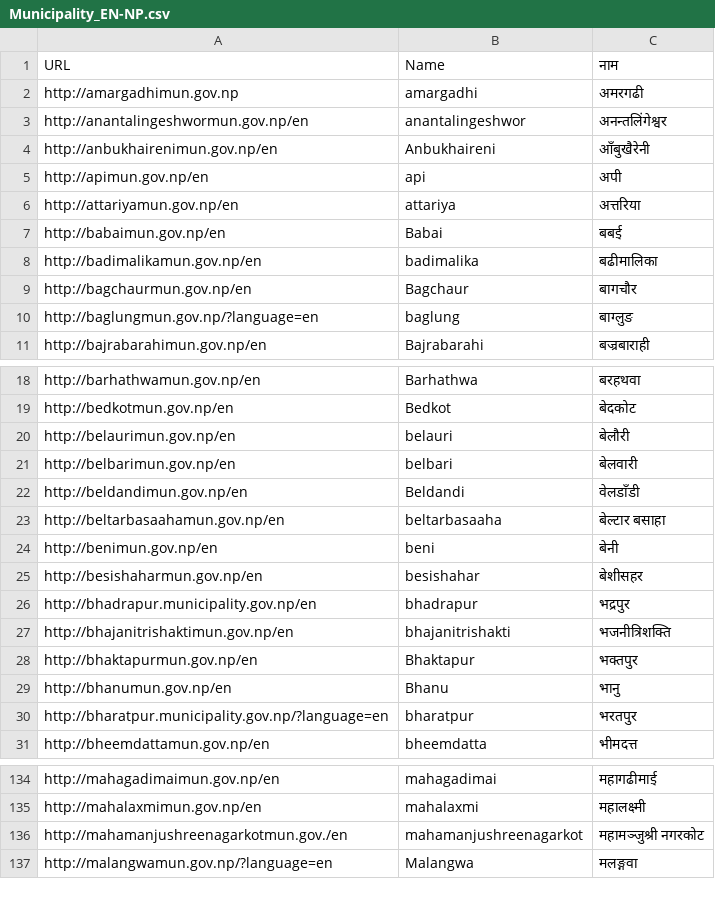
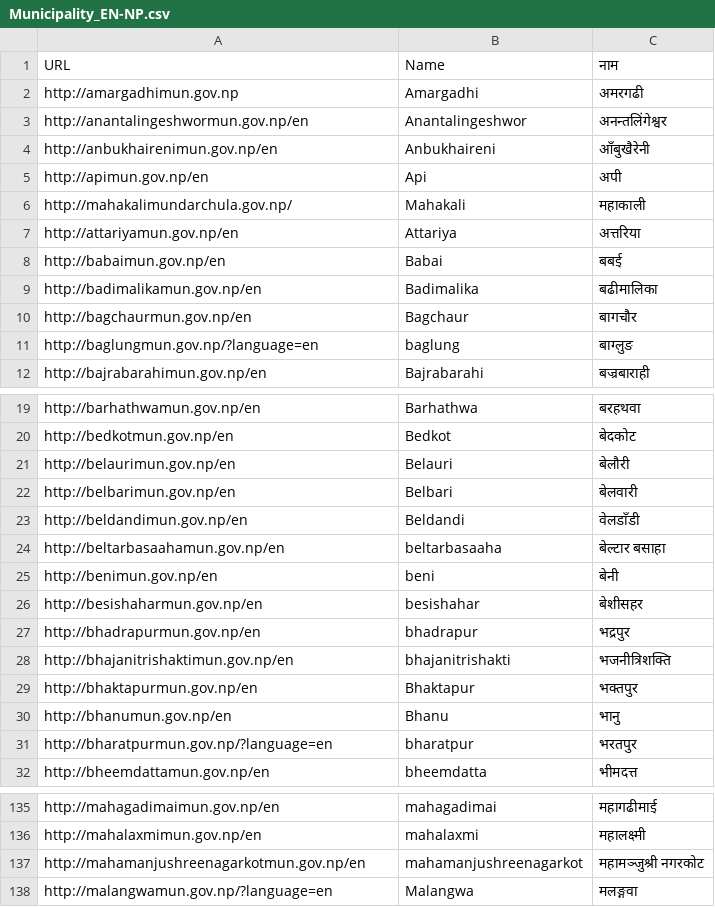
Before and after one commit to NeuromanceRCreation/GovernmentSitesofNepal, a CSV file: data/Municipality_EN-NP.csv, drawn as a sheet; only a part is shown, gaps mark what is left out; the diff covers the shown part only.

Commit message:
municipality list updated with nepali name

```diff
--- a/data/Municipality_EN-NP.csv
+++ b/data/Municipality_EN-NP.csv
@@ -1,9 +1,10 @@
 URL,Name,नाम
-http://amargadhimun.gov.np,amargadhi,अमरगढी
-http://anantalingeshwormun.gov.np/en,anantalingeshwor,अनन्तलिंगेश्वर
+http://amargadhimun.gov.np,Amargadhi,अमरगढी
+http://anantalingeshwormun.gov.np/en,Anantalingeshwor,अनन्तलिंगेश्वर
 http://anbukhairenimun.gov.np/en,Anbukhaireni,आँबुखैरेनी
-http://apimun.gov.np/en,api,अपी
-http://attariyamun.gov.np/en,attariya,अत्तरिया
+http://apimun.gov.np/en,Api,अपी
+http://mahakalimundarchula.gov.np/,Mahakali,महाकाली
+http://attariyamun.gov.np/en,Attariya,अत्तरिया
 http://babaimun.gov.np/en,Babai,बबई
-http://badimalikamun.gov.np/en,badimalika,बढीमालिका
+http://badimalikamun.gov.np/en,Badimalika,बढीमालिका
 http://bagchaurmun.gov.np/en,Bagchaur,बागचौर
@@ -19,4 +20,4 @@ http://barhathwamun.gov.np/en,Barhathwa,बरहथवा
 http://bedkotmun.gov.np/en,Bedkot,बेदकोट
-http://belaurimun.gov.np/en,belauri,बेलौरी
-http://belbarimun.gov.np/en,belbari,बेलवारी
+http://belaurimun.gov.np/en,Belauri,बेलौरी
+http://belbarimun.gov.np/en,Belbari,बेलवारी
 http://beldandimun.gov.np/en,Beldandi,वेलडाँडी
@@ -25,3 +26,3 @@ http://benimun.gov.np/en,beni,बेनी
 http://besishaharmun.gov.np/en,besishahar,बेशीसहर
-http://bhadrapur.municipality.gov.np/en,bhadrapur,भद्रपुर
+http://bhadrapurmun.gov.np/en,bhadrapur,भद्रपुर
 http://bhajanitrishaktimun.gov.np/en,bhajanitrishakti,भजनीत्रिशक्ति
@@ -29,3 +30,3 @@ http://bhaktapurmun.gov.np/en,Bhaktapur,भक्तपुर
 http://bhanumun.gov.np/en,Bhanu,भानु
-http://bharatpur.municipality.gov.np/?language=en,bharatpur,भरतपुर
+http://bharatpurmun.gov.np/?language=en,bharatpur,भरतपुर
 http://bheemdattamun.gov.np/en,bheemdatta,भीमदत्त
@@ -135,3 +136,3 @@ http://mahagadimaimun.gov.np/en,mahagadimai,महागढीमाई
 http://mahalaxmimun.gov.np/en,mahalaxmi,महालक्ष्मी
-http://mahamanjushreenagarkotmun.gov./en,mahamanjushreenagarkot,महामञ्जुश्री नगरकोट
+http://mahamanjushreenagarkotmun.gov.np/en,mahamanjushreenagarkot,महामञ्जुश्री नगरकोट
 http://malangwamun.gov.np/?language=en,Malangwa,मलङ्गवा
```
Also changed, not shown: 1 edited cell elsewhere in this file.
